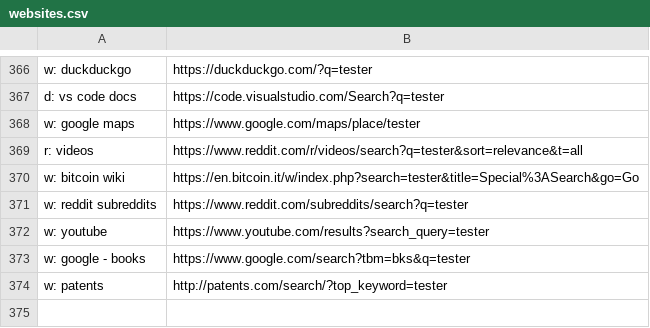
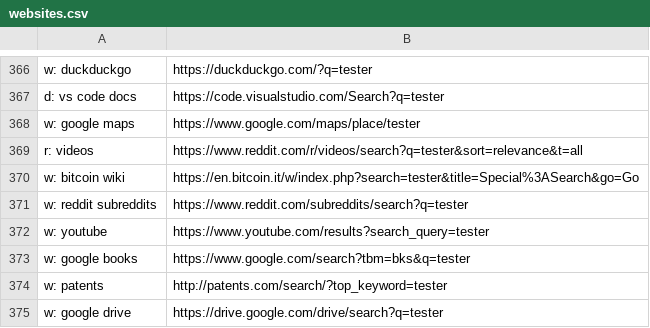
Before and after one commit to nikitavoloboev/alfred-web-searches, a CSV file: workflow/websites.csv, drawn as a sheet; only a part is shown, gaps mark what is left out.

Commit message:
website added

```diff
--- a/workflow/websites.csv
+++ b/workflow/websites.csv
@@ -372,3 +372,4 @@ w: reddit subreddits,https://www.reddit.com/subreddits/search?q=tester
 w: youtube,https://www.youtube.com/results?search_query=tester
-w: google - books,https://www.google.com/search?tbm=bks&q=tester
+w: google books,https://www.google.com/search?tbm=bks&q=tester
 w: patents,http://patents.com/search/?top_keyword=tester
+w: google drive,https://drive.google.com/drive/search?q=tester
```
